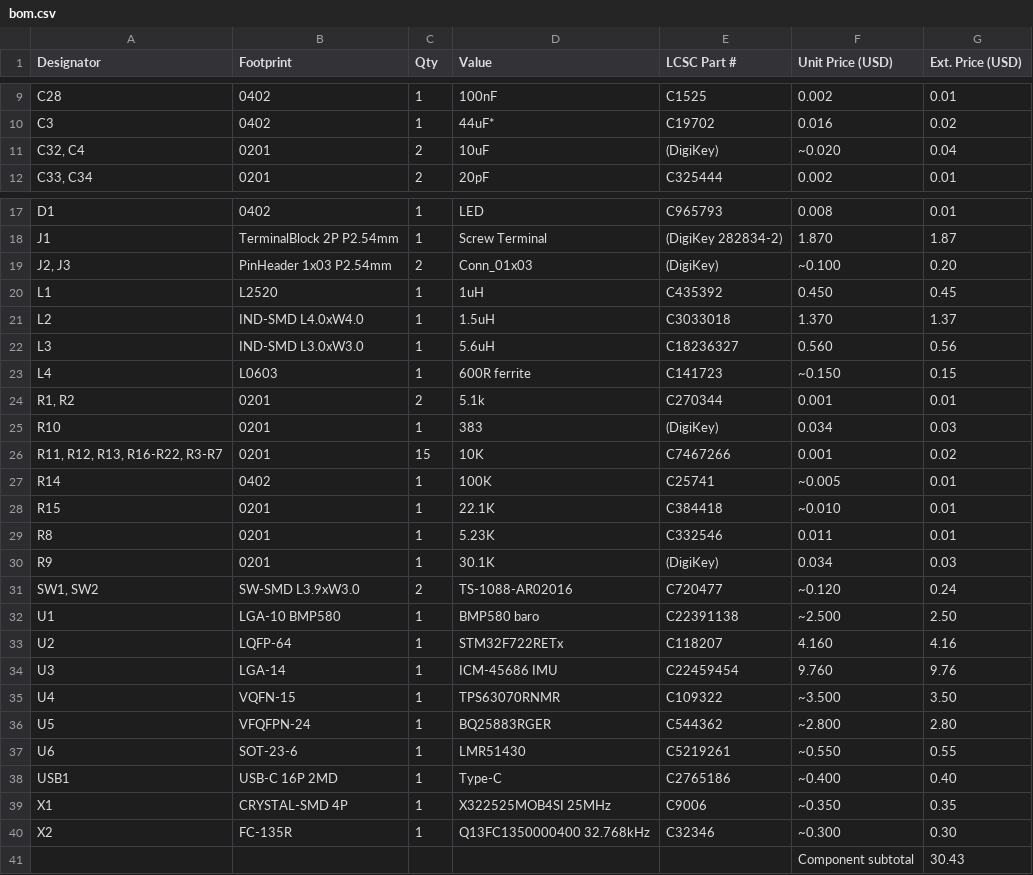
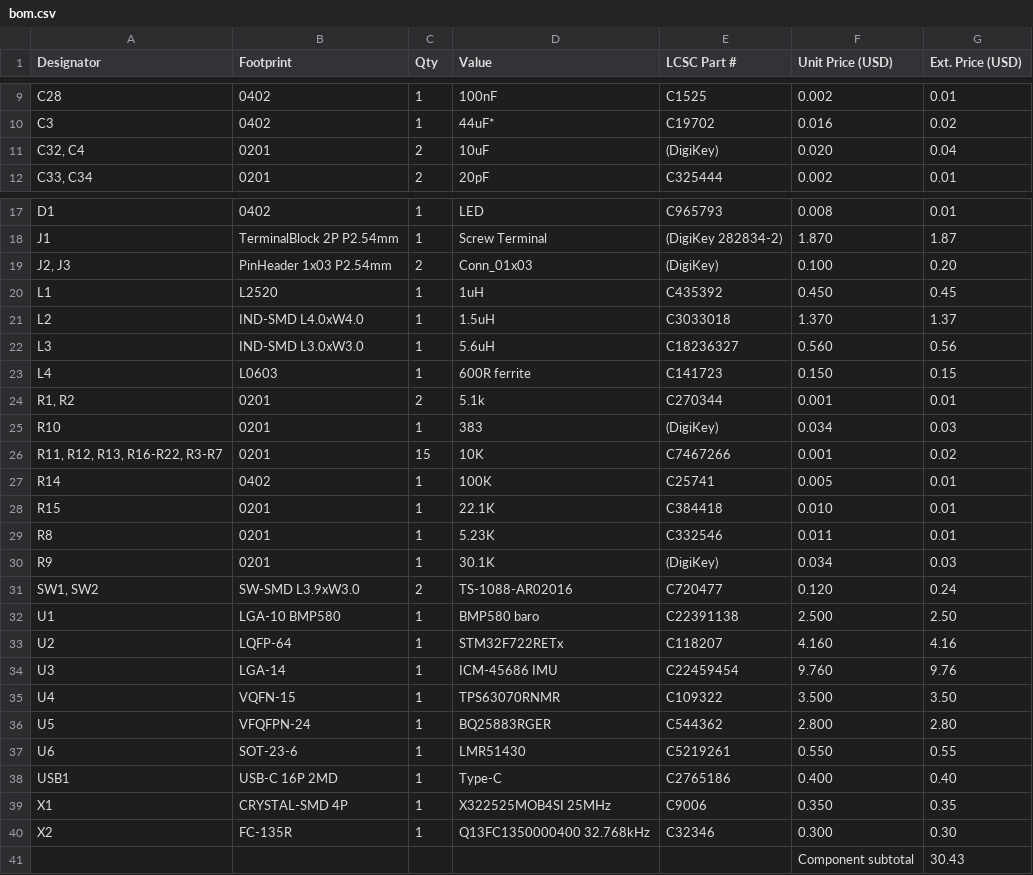
Before and after one commit to premvy/STM32-FlightController, a CSV file: production/bom.csv, drawn as a sheet; only a part is shown, gaps mark what is left out.

Commit message:
Update bom.csv

```diff
--- a/production/bom.csv
+++ b/production/bom.csv
@@ -10,3 +10,3 @@ C28,0402,1,100nF,C1525,0.002,0.01
 C3,0402,1,44uF*,C19702,0.016,0.02
-"C32, C4",0201,2,10uF,(DigiKey),~0.020,0.04
+"C32, C4",0201,2,10uF,(DigiKey),0.020,0.04
 "C33, C34",0201,2,20pF,C325444,0.002,0.01
@@ -18,3 +18,3 @@ D1,0402,1,LED,C965793,0.008,0.01
 J1,TerminalBlock 2P P2.54mm,1,Screw Terminal,(DigiKey 282834-2),1.870,1.87
-"J2, J3",PinHeader 1x03 P2.54mm,2,Conn_01x03,(DigiKey),~0.100,0.20
+"J2, J3",PinHeader 1x03 P2.54mm,2,Conn_01x03,(DigiKey),0.100,0.20
 L1,L2520,1,1uH,C435392,0.450,0.45
@@ -22,3 +22,3 @@ L2,IND-SMD L4.0xW4.0,1,1.5uH,C3033018,1.370,1.37
 L3,IND-SMD L3.0xW3.0,1,5.6uH,C18236327,0.560,0.56
-L4,L0603,1,600R ferrite,C141723,~0.150,0.15
+L4,L0603,1,600R ferrite,C141723,0.150,0.15
 "R1, R2",0201,2,5.1k,C270344,0.001,0.01
@@ -26,16 +26,16 @@ R10,0201,1,383,(DigiKey),0.034,0.03
 "R11, R12, R13, R16-R22, R3-R7",0201,15,10K,C7467266,0.001,0.02
-R14,0402,1,100K,C25741,~0.005,0.01
-R15,0201,1,22.1K,C384418,~0.010,0.01
+R14,0402,1,100K,C25741,0.005,0.01
+R15,0201,1,22.1K,C384418,0.010,0.01
 R8,0201,1,5.23K,C332546,0.011,0.01
 R9,0201,1,30.1K,(DigiKey),0.034,0.03
-"SW1, SW2",SW-SMD L3.9xW3.0,2,TS-1088-AR02016,C720477,~0.120,0.24
-U1,LGA-10 BMP580,1,BMP580 baro,C22391138,~2.500,2.50
+"SW1, SW2",SW-SMD L3.9xW3.0,2,TS-1088-AR02016,C720477,0.120,0.24
+U1,LGA-10 BMP580,1,BMP580 baro,C22391138,2.500,2.50
 U2,LQFP-64,1,STM32F722RETx,C118207,4.160,4.16
 U3,LGA-14,1,ICM-45686 IMU,C22459454,9.760,9.76
-U4,VQFN-15,1,TPS63070RNMR,C109322,~3.500,3.50
-U5,VFQFPN-24,1,BQ25883RGER,C544362,~2.800,2.80
-U6,SOT-23-6,1,LMR51430,C5219261,~0.550,0.55
-USB1,USB-C 16P 2MD,1,Type-C,C2765186,~0.400,0.40
-X1,CRYSTAL-SMD 4P,1,X322525MOB4SI 25MHz,C9006,~0.350,0.35
-X2,FC-135R,1,Q13FC1350000400 32.768kHz,C32346,~0.300,0.30
+U4,VQFN-15,1,TPS63070RNMR,C109322,3.500,3.50
+U5,VFQFPN-24,1,BQ25883RGER,C544362,2.800,2.80
+U6,SOT-23-6,1,LMR51430,C5219261,0.550,0.55
+USB1,USB-C 16P 2MD,1,Type-C,C2765186,0.400,0.40
+X1,CRYSTAL-SMD 4P,1,X322525MOB4SI 25MHz,C9006,0.350,0.35
+X2,FC-135R,1,Q13FC1350000400 32.768kHz,C32346,0.300,0.30
 ,,,,,Component subtotal,30.43
```
